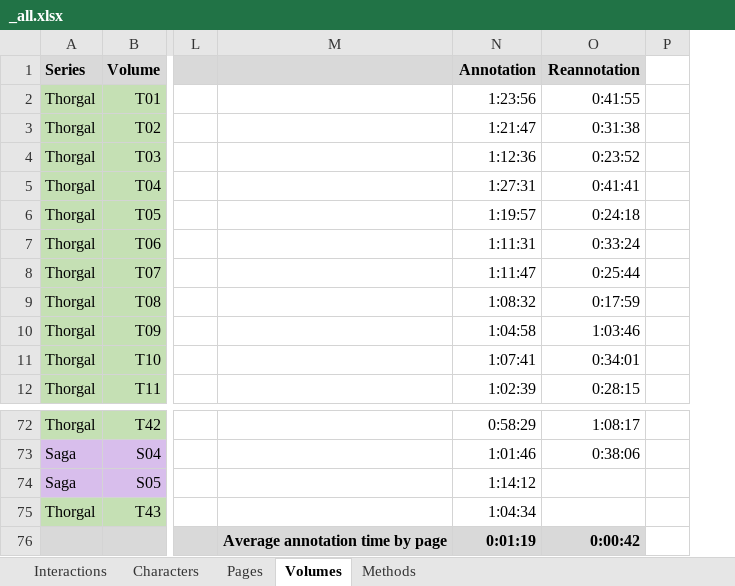
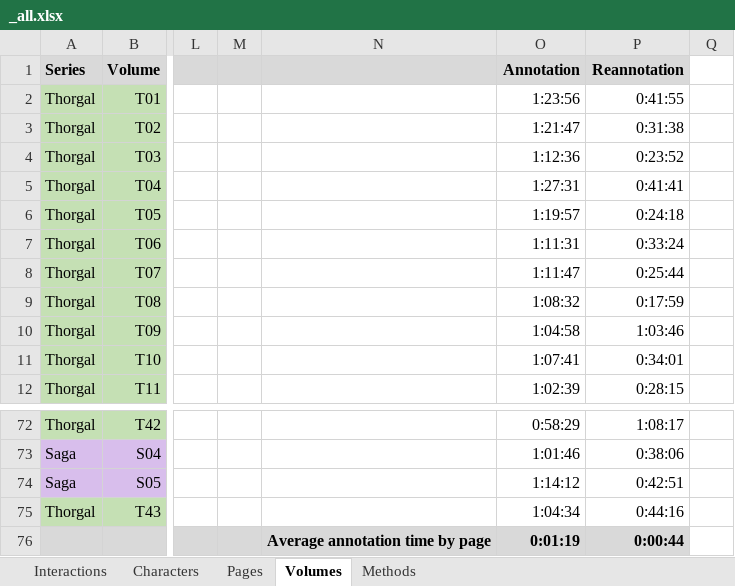
Before and after one commit to CompNet/NaNet, an Excel workbook: data/Thorgal/_all.xlsx, sheet Volumes, drawn as a sheet; only a part is shown, gaps mark what is left out; values as stored, in another font and other column widths than the file's, no borders; conditional formats not drawn; addresses are those after the commit; the diff names each change by its address in the sheet, - before the commit and + after, or states it on an @@ line.

```diff
--- a/data/Thorgal/_all.xlsx (sheet Volumes)
+++ b/data/Thorgal/_all.xlsx (sheet Volumes)
+column M, empty
-P74 (Reannotation): (empty)
+P74 (Reannotation): 0:42:51
-P75 (Reannotation): (empty)
+P75 (Reannotation): 0:44:16
-P76 (Reannotation): 0:00:42
+P76 (Reannotation): 0:00:44
```
Also changed, not shown: sheet Interactions, sheet Pages, formulas that keep their value, data/Thorgal/annotations/explicit/chars_by_panel.xlsx, 5 other files.
